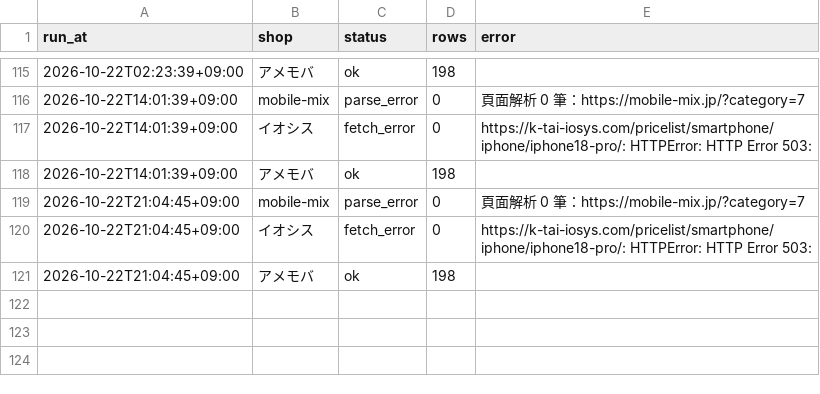
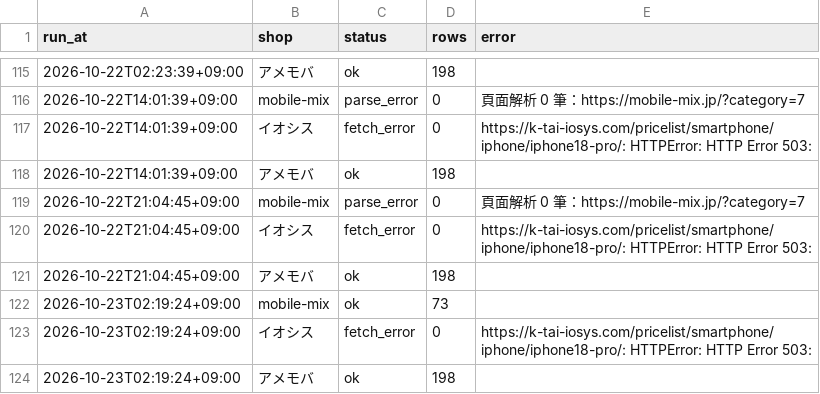
Before and after one commit to iPliny/ptt-iphone-tracker, a CSV file: data/jp/runs.csv, drawn as a sheet; only a part is shown, gaps mark what is left out; the diff names each change by its address in the sheet, - before the commit and + after, or states it on an @@ line.

```diff
--- a/data/jp/runs.csv
+++ b/data/jp/runs.csv
+row 122: 2026-10-23T02:19:24+09:00 | mobile-mix | ok | 73
+row 123: 2026-10-23T02:19:24+09:00 | イオシス | fetch_error | 0 | https://k-tai-iosys.com/pricelist/smartphone/iphone/iphone18-pro/: HTTPError: HTTP Error 503:
+row 124: 2026-10-23T02:19:24+09:00 | アメモバ | ok | 198
```
Also changed, not shown: data/jp/latest.csv.
